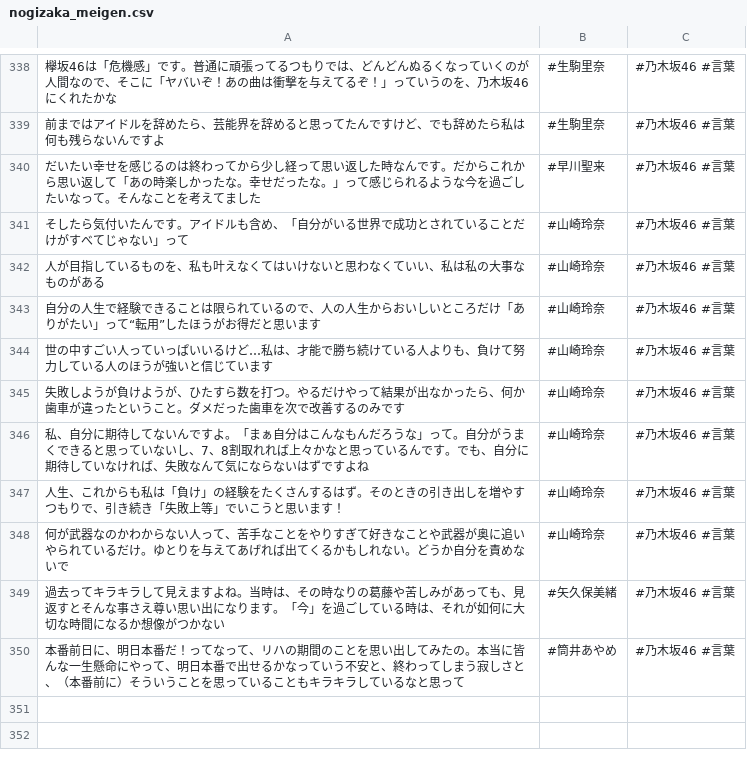
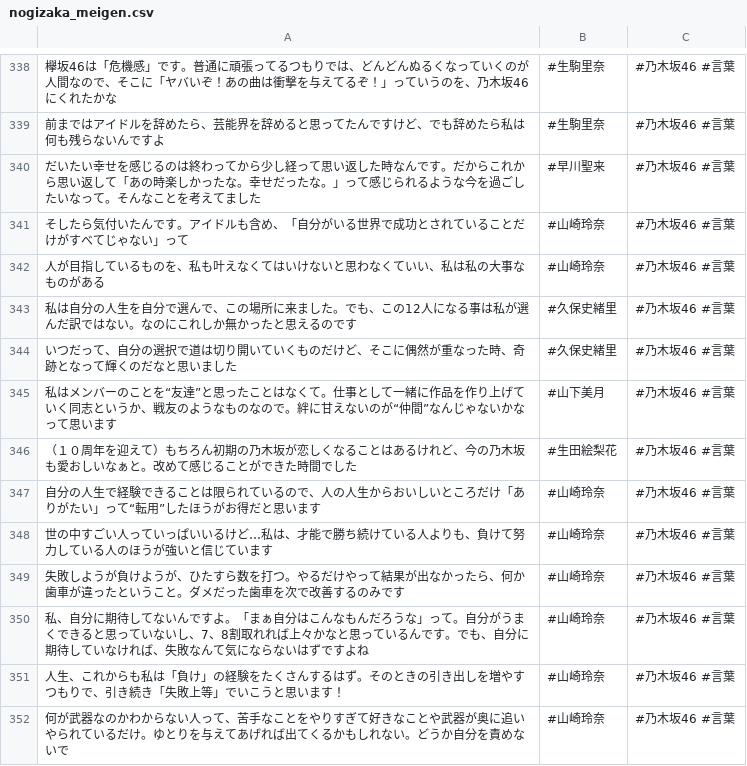
Before and after one commit to tonytani37/nogizaka46_live, a CSV file: nogizaka_meigen.csv, drawn as a sheet; only a part is shown, gaps mark what is left out; the shorter side is filled out with more unchanged rows; the diff names each change by its address in the sheet, - before the commit and + after, or states it on an @@ line.

Commit message:
2022/07/12  1:52

```diff
--- a/nogizaka_meigen.csv
+++ b/nogizaka_meigen.csv
+row 343: 私は自分の人生を自分で選んで、この場所に来ました。でも、この12人になる事は私が選んだ訳ではない。なのにこれしか無かったと思えるのです | #久保史緒里 | #乃木坂46 #言葉
+row 344: いつだって、自分の選択で道は切り開いていくものだけど、そこに偶然が重なった時、奇跡となって輝くのだなと思いました | #久保史緒里 | #乃木坂46 #言葉
+row 345: 私はメンバーのことを“友達”と思ったことはなくて。仕事として一緒に作品を作り上げていく同志というか、戦友のようなものなので。絆に甘えないのが“仲間”なんじゃないかなって思います | #山下美月 | #乃木坂46 #言葉
+row 346: （１０周年を迎えて）もちろん初期の乃木坂が恋しくなることはあるけれど、今の乃木坂も愛おしいなぁと。改めて感じることができた時間でした | #生田絵梨花 | #乃木坂46 #言葉
```
